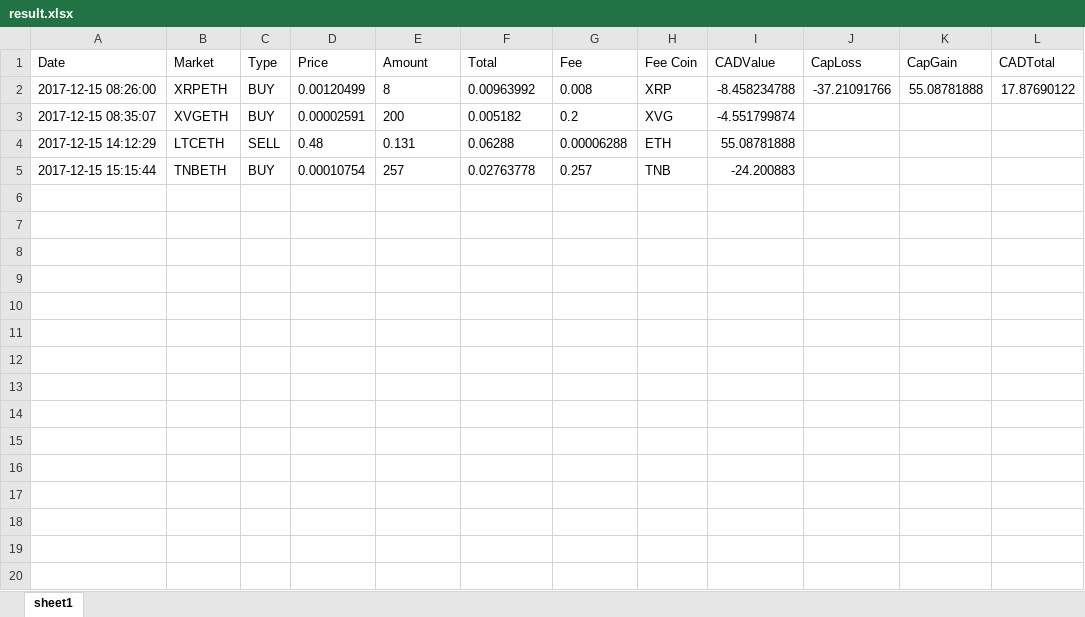
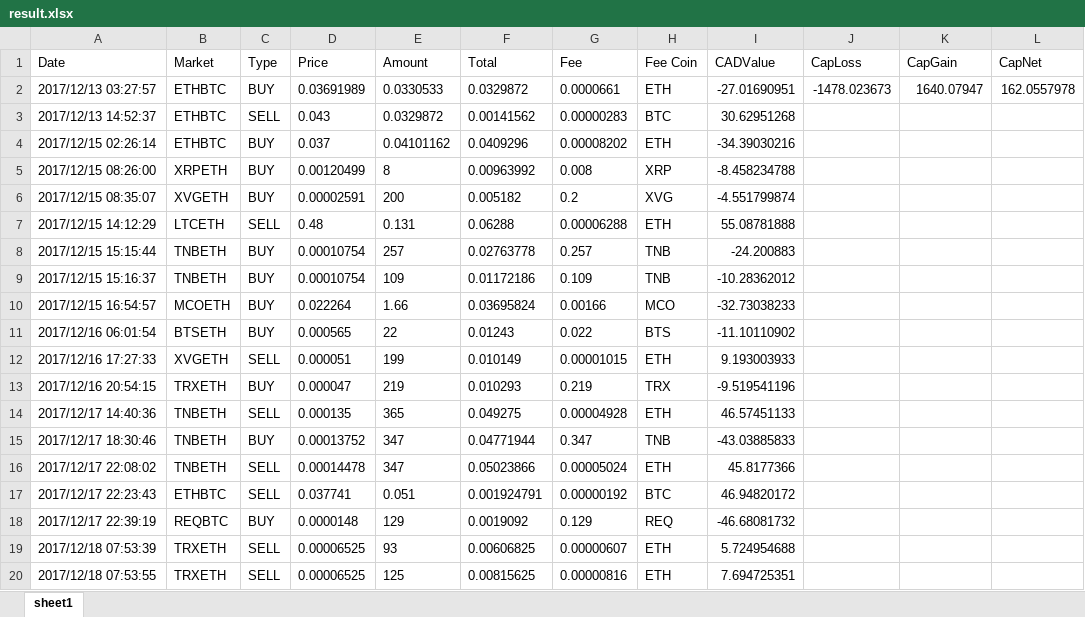
Before and after one commit to johnathan-choi/CGcalc, an Excel workbook: public/temp/result.xlsx, sheet sheet1, drawn as a sheet; only a part is shown; values as stored, in another font and other column widths than the file's, no borders; addresses are those after the commit; the diff covers the shown part only; the diff names each change by its address in the sheet, - before the commit and + after, or states it on an @@ line.

```diff
--- a/public/temp/result.xlsx (sheet sheet1)
+++ b/public/temp/result.xlsx (sheet sheet1)
-L1: CADTotal
+L1: CapNet
+row 2: 2017/12/13 03:27:57 | ETHBTC | BUY | 0.03691989 | 0.0330533 | 0.0329872 | 0.0000661 | ETH | -27.01690951 | -1478.023673 | 1640.07947 | 162.0557978
+row 3: 2017/12/13 14:52:37 | ETHBTC | SELL | 0.043 | 0.0329872 | 0.00141562 | 0.00000283 | BTC | 30.62951268
+row 4: 2017/12/15 02:26:14 | ETHBTC | BUY | 0.037 | 0.04101162 | 0.0409296 | 0.00008202 | ETH | -34.39030216
-A5 (Date): 2017-12-15 08:26:00
+A5 (Date): 2017/12/15 08:26:00
-J5 (CapLoss): -37.21091766
+J5 (CapLoss): (empty)
-K5 (CapGain): 55.08781888
+K5 (CapGain): (empty)
-L5 (CapNet): 17.87690122
+L5 (CapNet): (empty)
-A6 (Date): 2017-12-15 08:35:07
+A6 (Date): 2017/12/15 08:35:07
-A7 (Date): 2017-12-15 14:12:29
+A7 (Date): 2017/12/15 14:12:29
-A8 (Date): 2017-12-15 15:15:44
+A8 (Date): 2017/12/15 15:15:44
+row 9: 2017/12/15 15:16:37 | TNBETH | BUY | 0.00010754 | 109 | 0.01172186 | 0.109 | TNB | -10.28362012
+row 10: 2017/12/15 16:54:57 | MCOETH | BUY | 0.022264 | 1.66 | 0.03695824 | 0.00166 | MCO | -32.73038233
+row 11: 2017/12/16 06:01:54 | BTSETH | BUY | 0.000565 | 22 | 0.01243 | 0.022 | BTS | -11.10110902
+row 12: 2017/12/16 17:27:33 | XVGETH | SELL | 0.000051 | 199 | 0.010149 | 0.00001015 | ETH | 9.193003933
+row 13: 2017/12/16 20:54:15 | TRXETH | BUY | 0.000047 | 219 | 0.010293 | 0.219 | TRX | -9.519541196
+row 14: 2017/12/17 14:40:36 | TNBETH | SELL | 0.000135 | 365 | 0.049275 | 0.00004928 | ETH | 46.57451133
+row 15: 2017/12/17 18:30:46 | TNBETH | BUY | 0.00013752 | 347 | 0.04771944 | 0.347 | TNB | -43.03885833
+row 16: 2017/12/17 22:08:02 | TNBETH | SELL | 0.00014478 | 347 | 0.05023866 | 0.00005024 | ETH | 45.8177366
+row 17: 2017/12/17 22:23:43 | ETHBTC | SELL | 0.037741 | 0.051 | 0.001924791 | 0.00000192 | BTC | 46.94820172
+row 18: 2017/12/17 22:39:19 | REQBTC | BUY | 0.0000148 | 129 | 0.0019092 | 0.129 | REQ | -46.68081732
+row 19: 2017/12/18 07:53:39 | TRXETH | SELL | 0.00006525 | 93 | 0.00606825 | 0.00000607 | ETH | 5.724954688
+row 20: 2017/12/18 07:53:55 | TRXETH | SELL | 0.00006525 | 125 | 0.00815625 | 0.00000816 | ETH | 7.694725351
```
Also changed, not shown: 33 added rows elsewhere in this sheet, 2 other files.
